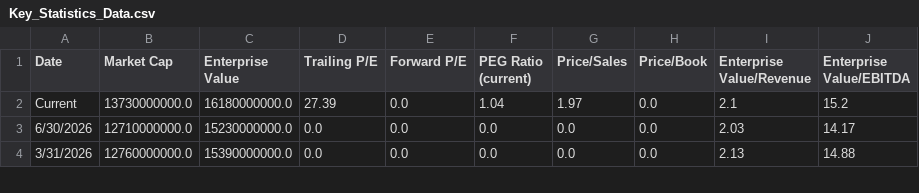
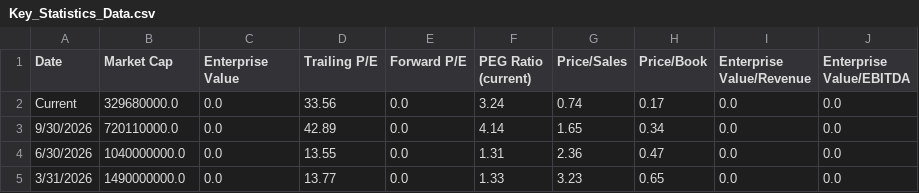
Before and after one commit to crsellinger/NW-Data-Analytics-Capstone, a CSV file: Key_Statistics_Data.csv, drawn as a sheet; only a part is shown; the diff covers the shown part only.

```diff
--- a/Key_Statistics_Data.csv
+++ b/Key_Statistics_Data.csv
@@ -1,4 +1,5 @@
 Date,Market Cap,Enterprise Value,Trailing P/E,Forward P/E,PEG Ratio (current),Price/Sales,Price/Book,Enterprise Value/Revenue,Enterprise Value/EBITDA
-Current,13730000000.0,16180000000.0,27.39,0.0,1.04,1.97,0.0,2.1,15.2
-6/30/2026,12710000000.0,15230000000.0,0.0,0.0,0.0,0.0,0.0,2.03,14.17
-3/31/2026,12760000000.0,15390000000.0,0.0,0.0,0.0,0.0,0.0,2.13,14.88
+Current,329680000.0,0.0,33.56,0.0,3.24,0.74,0.17,0.0,0.0
+9/30/2026,720110000.0,0.0,42.89,0.0,4.14,1.65,0.34,0.0,0.0
+6/30/2026,1040000000.0,0.0,13.55,0.0,1.31,2.36,0.47,0.0,0.0
+3/31/2026,1490000000.0,0.0,13.77,0.0,1.33,3.23,0.65,0.0,0.0
```
Also changed, not shown: 1 removed row and 16 edited cells elsewhere in this file, Balance_Sheet.csv, Cash_Flow_Statement.csv, 3 other files.
